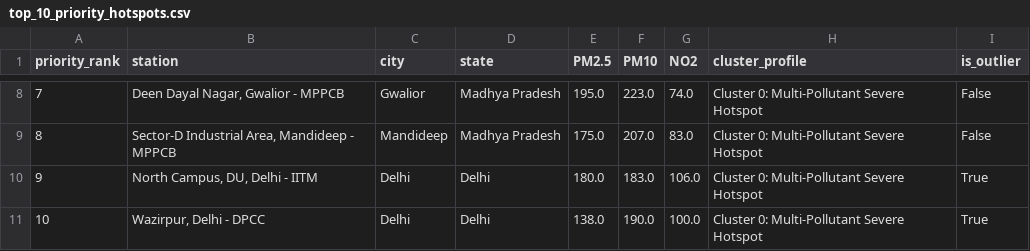
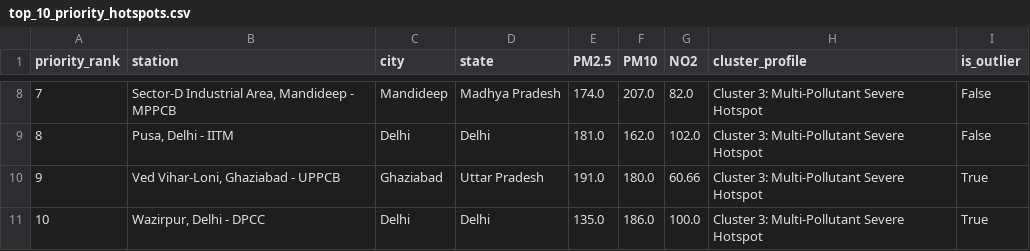
Before and after one commit to Aditya0x53/ML-Package, a CSV file: outputs/reports/top_10_priority_hotspots.csv, drawn as a sheet; only a part is shown, gaps mark what is left out; the diff covers the shown part only.

```diff
--- a/outputs/reports/top_10_priority_hotspots.csv
+++ b/outputs/reports/top_10_priority_hotspots.csv
@@ -8,4 +8,4 @@ priority_rank,station,city,state,PM2.5,PM10,NO2,cluster_profile,is_outlier
-7,"Deen Dayal Nagar, Gwalior - MPPCB",Gwalior,Madhya Pradesh,195.0,223.0,74.0,Cluster 0: Multi-Pollutant Severe Hotspot,False
-8,"Sector-D Industrial Area, Mandideep - MPPCB",Mandideep,Madhya Pradesh,175.0,207.0,83.0,Cluster 0: Multi-Pollutant Severe Hotspot,False
-9,"North Campus, DU, Delhi - IITM",Delhi,Delhi,180.0,183.0,106.0,Cluster 0: Multi-Pollutant Severe Hotspot,True
-10,"Wazirpur, Delhi - DPCC",Delhi,Delhi,138.0,190.0,100.0,Cluster 0: Multi-Pollutant Severe Hotspot,True
+7,"Sector-D Industrial Area, Mandideep - MPPCB",Mandideep,Madhya Pradesh,174.0,207.0,82.0,Cluster 3: Multi-Pollutant Severe Hotspot,False
+8,"Pusa, Delhi - IITM",Delhi,Delhi,181.0,162.0,102.0,Cluster 3: Multi-Pollutant Severe Hotspot,False
+9,"Ved Vihar-Loni, Ghaziabad - UPPCB",Ghaziabad,Uttar Pradesh,191.0,180.0,60.66,Cluster 3: Multi-Pollutant Severe Hotspot,True
+10,"Wazirpur, Delhi - DPCC",Delhi,Delhi,135.0,186.0,100.0,Cluster 3: Multi-Pollutant Severe Hotspot,True
```
Also changed, not shown: 35 edited cells elsewhere in this file, data/processed/station_clusters_and_priority.csv, data/processed/station_pca_coordinates.csv, 20 other files.
